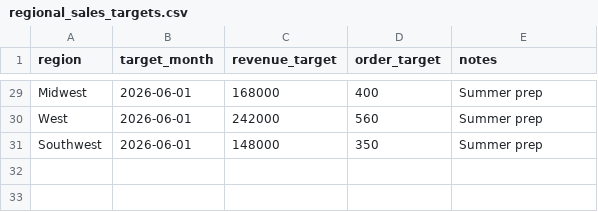
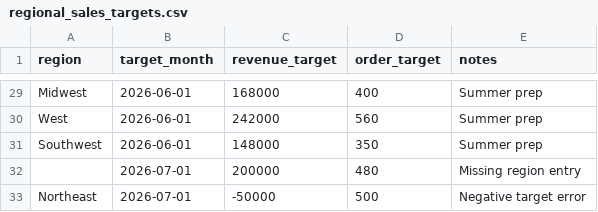
Before and after one commit to hicham-bab/orange_roadshow_demo, a CSV file: platform/seeds/regional_sales_targets.csv, drawn as a sheet; only a part is shown, gaps mark what is left out; the diff names each change by its address in the sheet, - before the commit and + after, or states it on an @@ line.

```diff
--- a/platform/seeds/regional_sales_targets.csv
+++ b/platform/seeds/regional_sales_targets.csv
+row 32:  | 2026-07-01 | 200000 | 480 | Missing region entry
+row 33: Northeast | 2026-07-01 | -50000 | 500 | Negative target error
```
Also changed, not shown: platform/seeds/product_catalog.csv, platform/seeds/promo_campaigns.csv.
